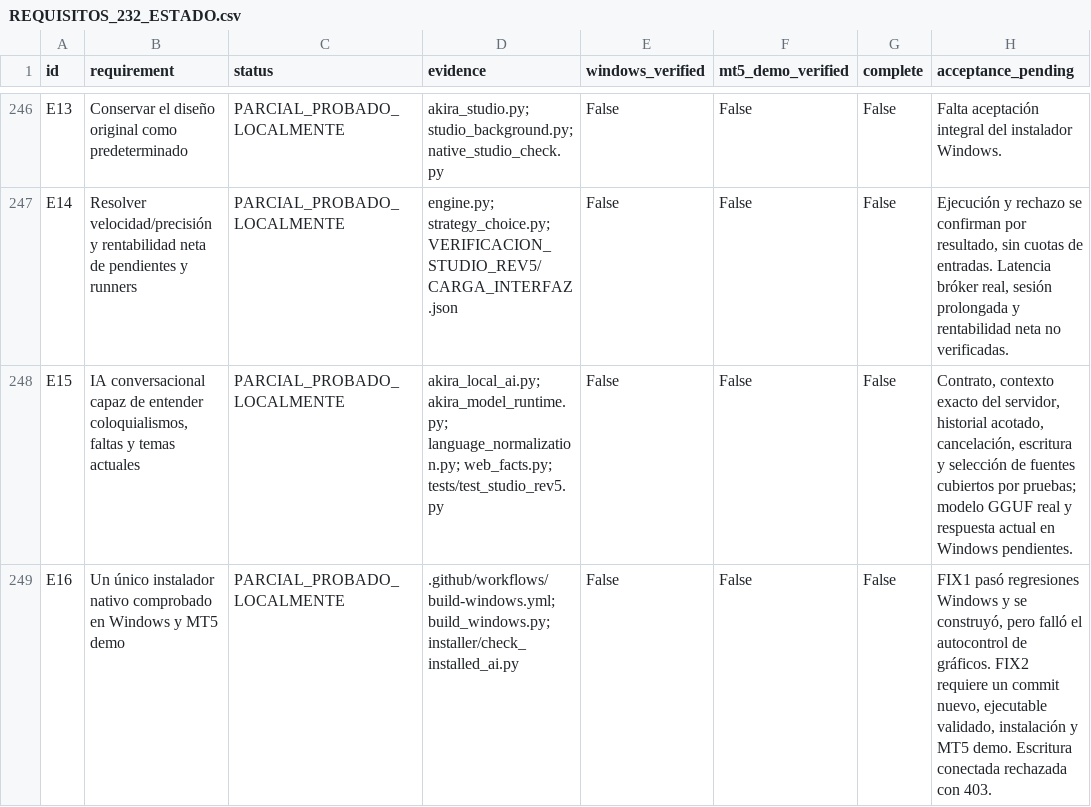
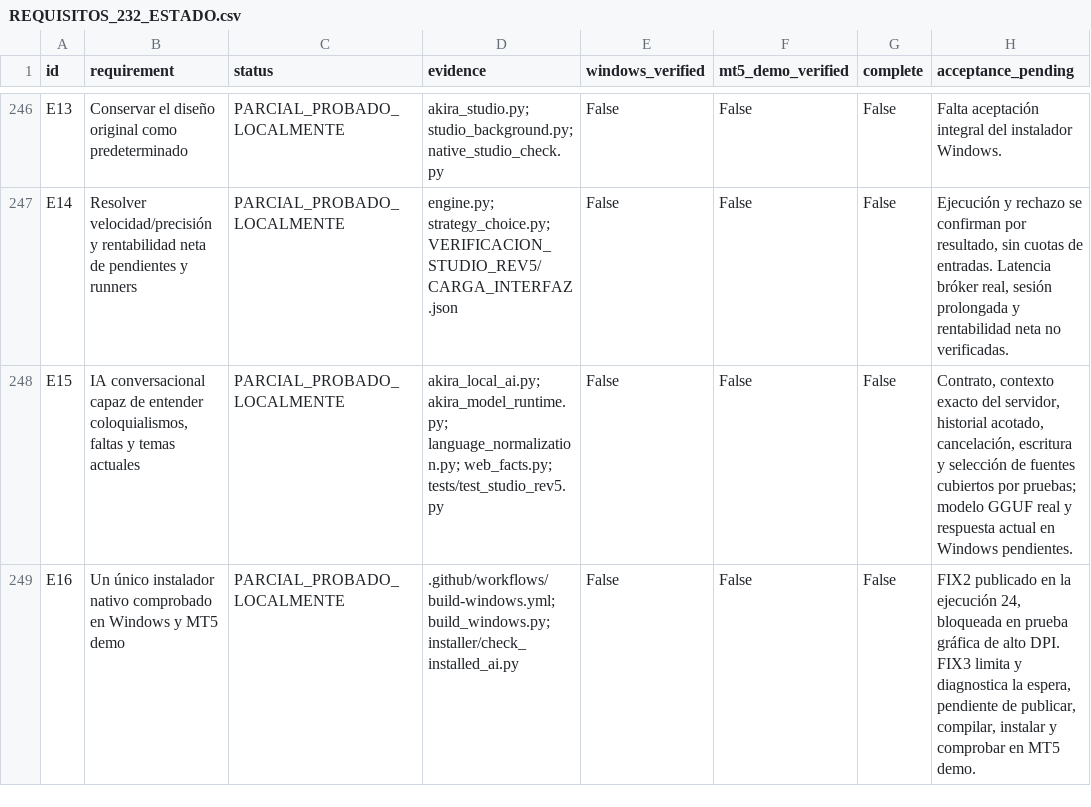
Before and after one commit to juanpablo-ordo/akira, a CSV file: REQUISITOS_232_ESTADO.csv, drawn as a sheet; only a part is shown, gaps mark what is left out.

Commit message:
AKIRA Studio 16.4.0 Rev5: acotar bloqueo de pruebas Windows 3

```diff
--- a/REQUISITOS_232_ESTADO.csv
+++ b/REQUISITOS_232_ESTADO.csv
@@ -248,2 +248,2 @@ E14,Resolver velocidad/precisión y rentabilidad neta de pendientes y runners,PA
 E15,"IA conversacional capaz de entender coloquialismos, faltas y temas actuales",PARCIAL_PROBADO_LOCALMENTE,akira_local_ai.py; akira_model_runtime.py; language_normalization.py; web_facts.py; tests/test_studio_rev5.py,False,False,False,"Contrato, contexto exacto del servidor, historial acotado, cancelación, escritura y selección de fuentes cubiertos por pruebas; modelo GGUF real y respuesta actual en Windows pendientes."
-E16,Un único instalador nativo comprobado en Windows y MT5 demo,PARCIAL_PROBADO_LOCALMENTE,.github/workflows/build-windows.yml; build_windows.py; installer/check_installed_ai.py,False,False,False,"FIX1 pasó regresiones Windows y se construyó, pero falló el autocontrol de gráficos. FIX2 requiere un commit nuevo, ejecutable validado, instalación y MT5 demo. Escritura conectada rechazada con 403."
+E16,Un único instalador nativo comprobado en Windows y MT5 demo,PARCIAL_PROBADO_LOCALMENTE,.github/workflows/build-windows.yml; build_windows.py; installer/check_installed_ai.py,False,False,False,"FIX2 publicado en la ejecución 24, bloqueada en prueba gráfica de alto DPI. FIX3 limita y diagnostica la espera, pendiente de publicar, compilar, instalar y comprobar en MT5 demo."
```
Also changed, not shown: 27 other files.
